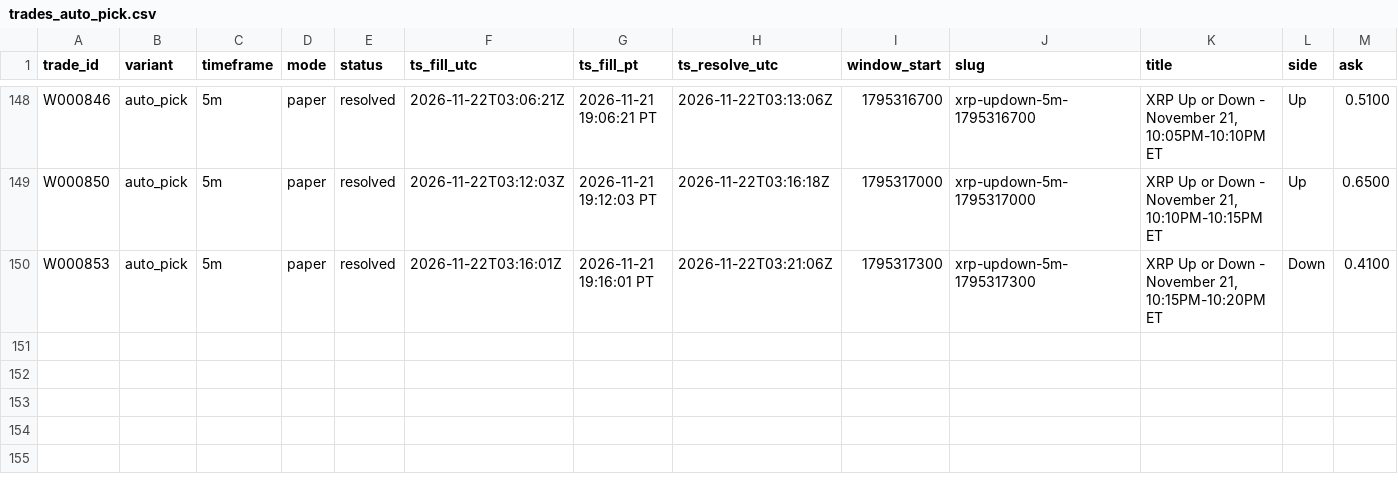
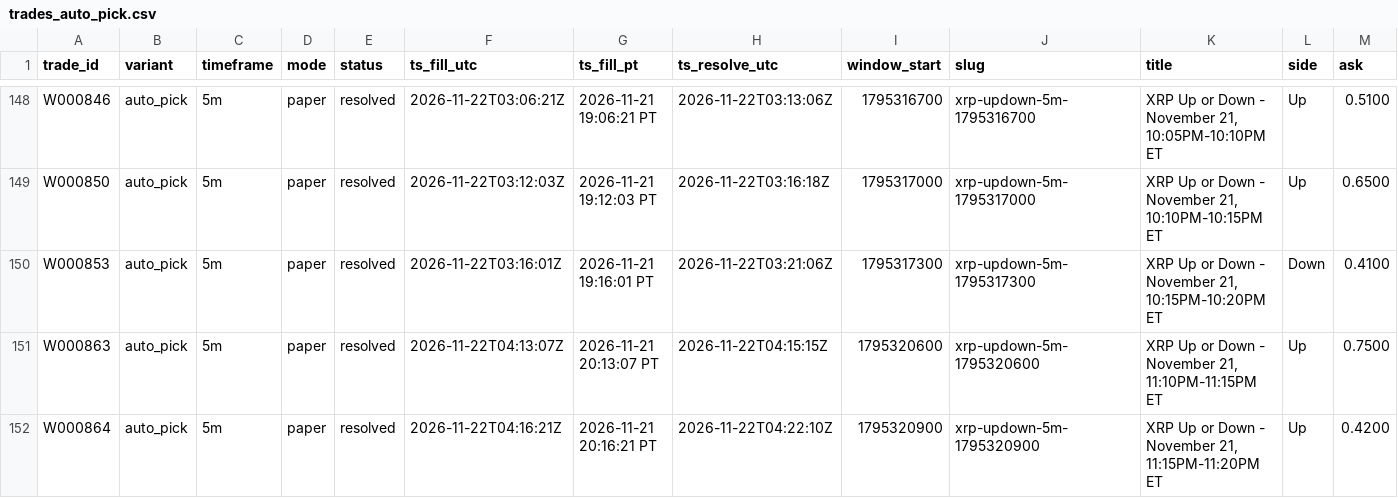
Before and after one commit to michaeldeuchar-dotcom/xrp-paper-bot, a CSV file: data/week1/trades_auto_pick.csv, drawn as a sheet; only a part is shown, gaps mark what is left out; rows hold the shown columns only; the diff names each change by its address in the sheet, - before the commit and + after, or states it on an @@ line.

```diff
--- a/data/week1/trades_auto_pick.csv
+++ b/data/week1/trades_auto_pick.csv
+row 151: W000863 | auto_pick | 5m | paper | resolved | 2026-11-22T04:13:07Z | 2026-11-21 20:13:07 PT | 2026-11-22T04:15:15Z | 1795320600 | xrp-updown-5m-1795320600 | XRP Up or Down - November 21, 11:10PM-11:15PM ET | Up | 0.7500
+row 152: W000864 | auto_pick | 5m | paper | resolved | 2026-11-22T04:16:21Z | 2026-11-21 20:16:21 PT | 2026-11-22T04:22:10Z | 1795320900 | xrp-updown-5m-1795320900 | XRP Up or Down - November 21, 11:15PM-11:20PM ET | Up | 0.4200
```
Also changed, not shown: data/week1/decisions_tail.csv, 4 other files.
